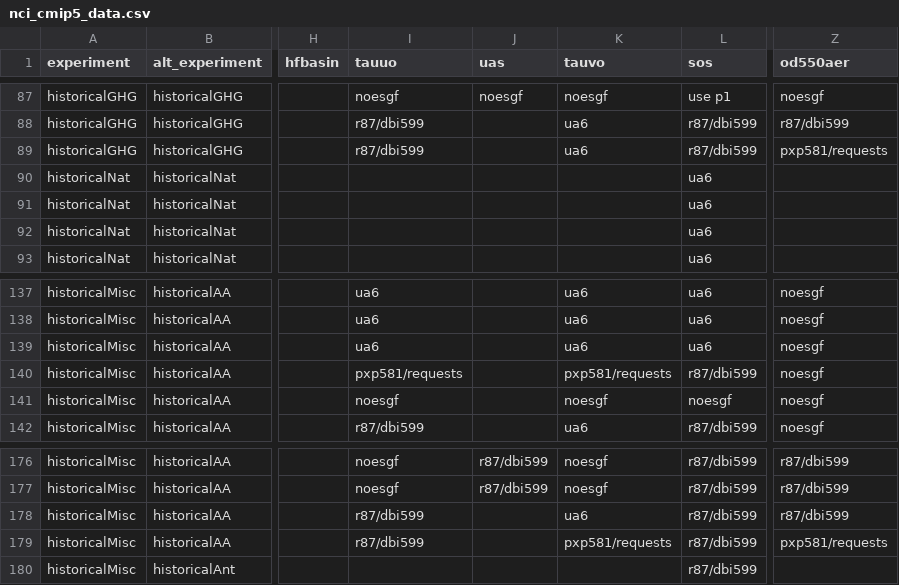
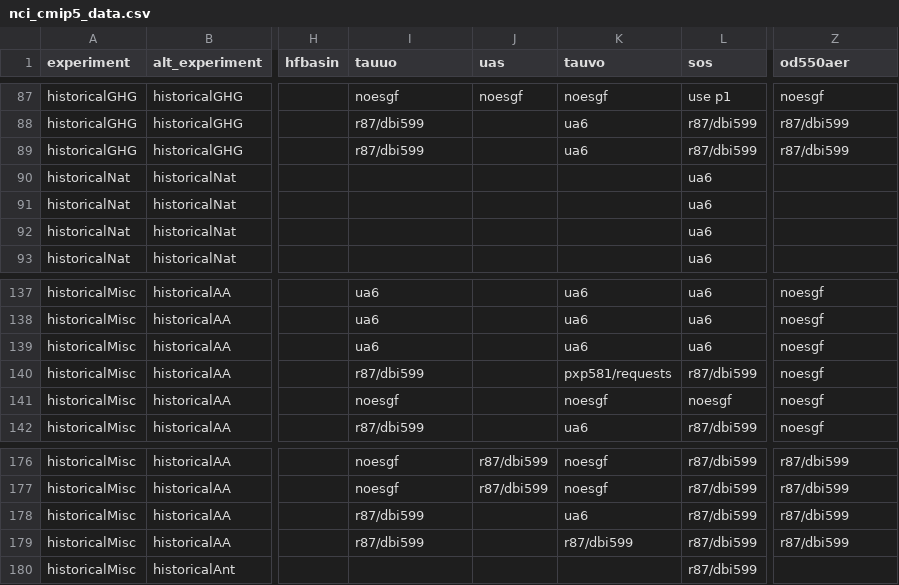
Before and after one commit to DamienIrving/ocean-analysis, a CSV file: downloads/nci_cmip5_data.csv, drawn as a sheet; only a part is shown, gaps mark what is left out; the diff names each change by its address in the sheet, - before the commit and + after, or states it on an @@ line.

Commit message:
More symlinks

```diff
--- a/downloads/nci_cmip5_data.csv
+++ b/downloads/nci_cmip5_data.csv
-Z89 (od550aer): pxp581/requests
+Z89 (od550aer): r87/dbi599
-I140 (tauuo): pxp581/requests
+I140 (tauuo): r87/dbi599
-K179 (tauvo): pxp581/requests
+K179 (tauvo): r87/dbi599
-Z179 (od550aer): pxp581/requests
+Z179 (od550aer): r87/dbi599
```
